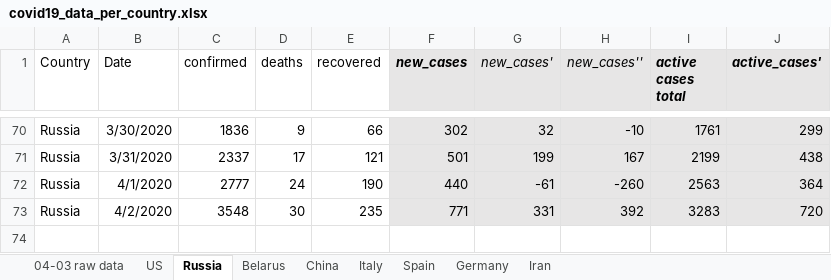
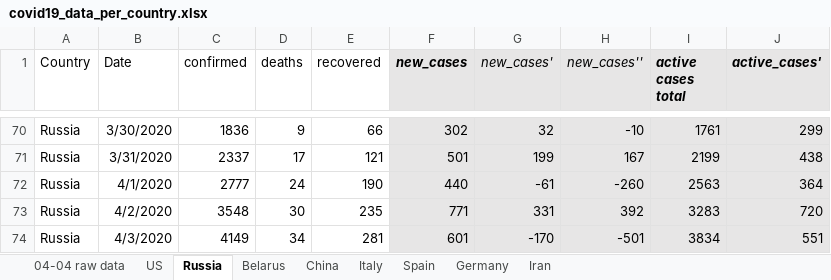
Before and after one commit to ikopyl/COVID-19_Daily_Stats, an Excel workbook: data_analysis_excel/covid19_data_per_country.xlsx, sheet Russia, drawn as a sheet; only a part is shown, gaps mark what is left out; values as stored, in another font and other column widths than the file's, no borders; charts and pictures not drawn; the diff names each change by its address in the sheet, - before the commit and + after, or states it on an @@ line.

Commit message:
The data as of 04/03/2020

```diff
--- a/data_analysis_excel/covid19_data_per_country.xlsx (sheet Russia)
+++ b/data_analysis_excel/covid19_data_per_country.xlsx (sheet Russia)
-sheet tab: 04-03 raw data
+sheet tab: 04-04 raw data
+row 74: Russia | 4/3/2020 | 4149 | 34 | 281 | 601 | -170 | -501 | 3834 | 551
```
Also changed, not shown: sheet Belarus, sheet Germany, sheet US, sheet Spain, sheet Italy, sheet Iran, 1 more sheet, charts or pictures, 1 other file.
